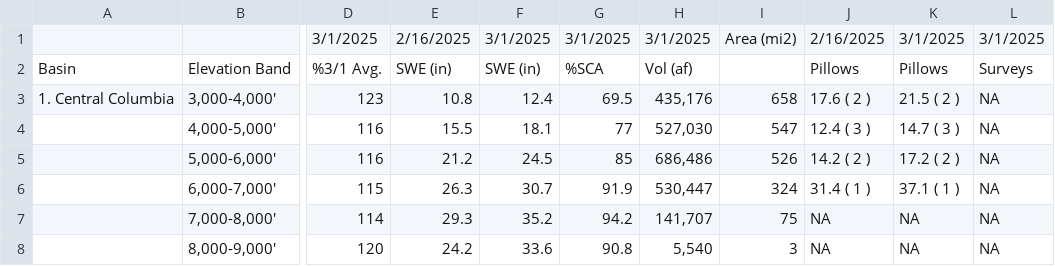
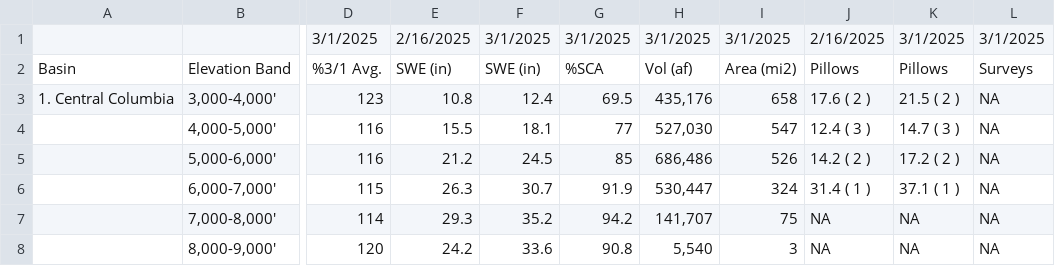
Before and after one commit to CU-Mountain-Hydrology/WestWide, a CSV file: PNW_20250301_Table6.csv, drawn as a sheet; only a part is shown, gaps mark what is left out; the diff names each change by its address in the sheet, - before the commit and + after, or states it on an @@ line.

Commit message:
Update PNW_20250301_Table6.csv

```diff
--- a/PNW_20250301_Table6.csv
+++ b/PNW_20250301_Table6.csv
-I1: Area (mi2)
+I1: 3/1/2025
-I2: (empty)
+I2: Area (mi2)
```
